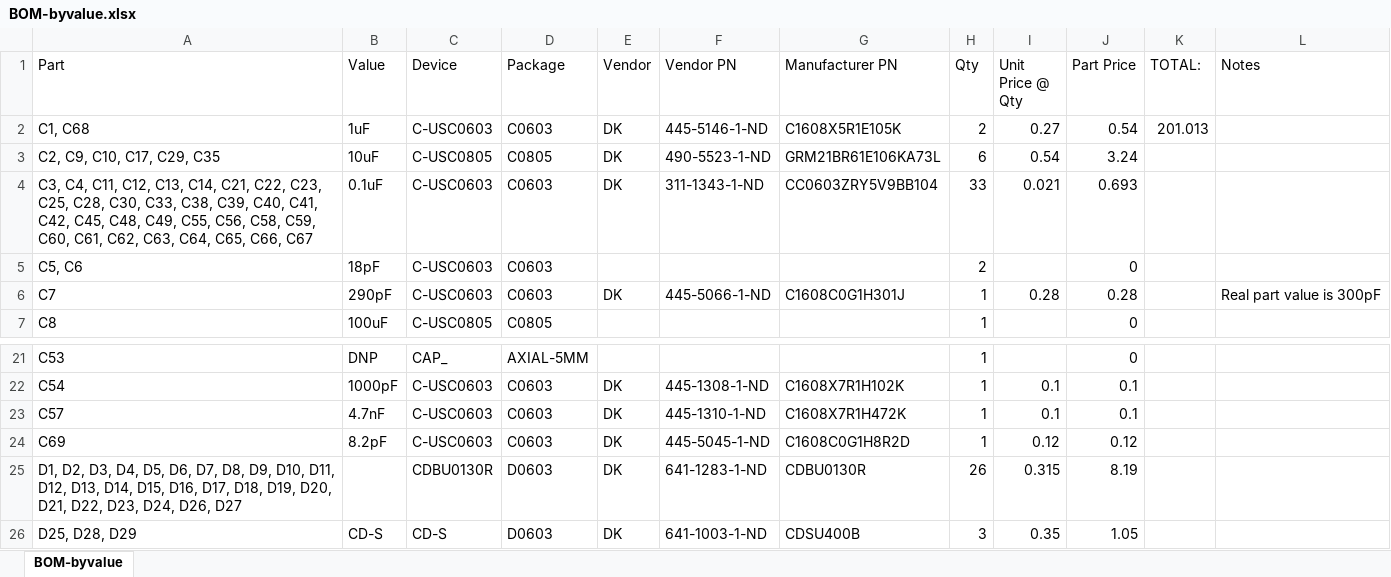
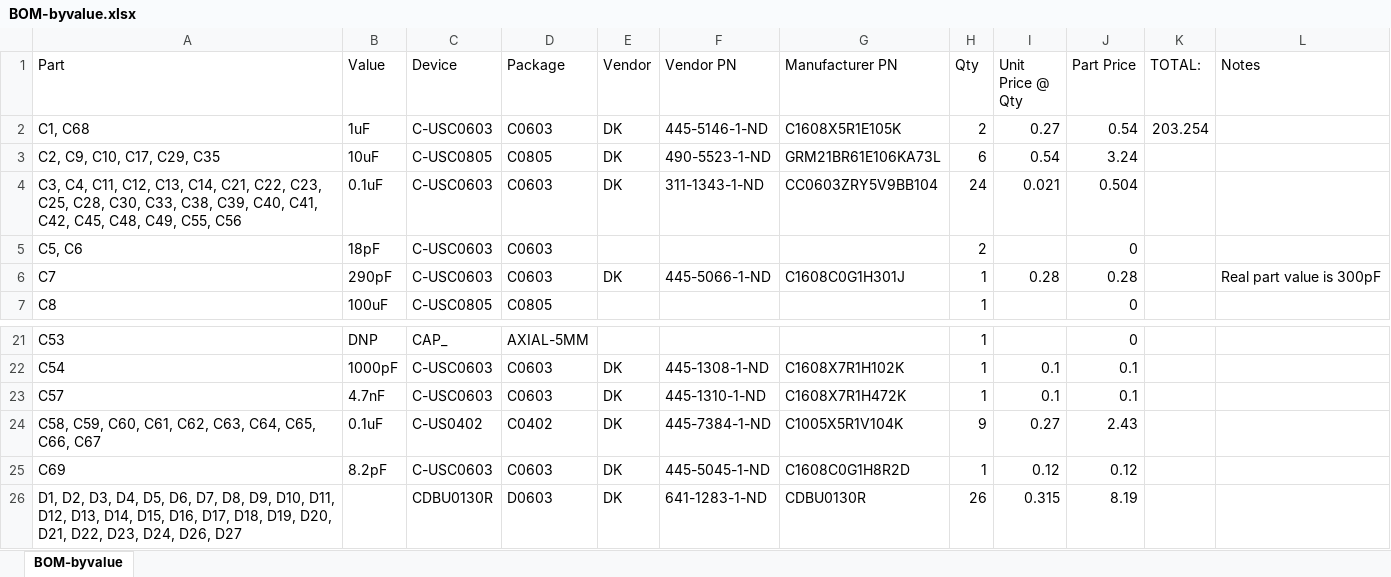
Before and after one commit to jbaker0428/Unified-Robotics-Development-Board, an Excel workbook: Documentation/BOM-byvalue.xlsx, sheet BOM-byvalue, drawn as a sheet; only a part is shown, gaps mark what is left out; the shorter side is filled out with more unchanged rows; values as stored, in another font and other column widths than the file's, no borders; the diff names each change by its address in the sheet, - before the commit and + after, or states it on an @@ line.

Commit message:
JP23 output capacitors moved to top of board.
-All U16 block capacitors (C57 to C67) changed to a 0402 package.
-The polarity on JP23 was reversed to make this change possible
with cleaner routing of outputs from U16.

Signed-off-by: Joe Baker <jbaker0428@gmail.com>

```diff
--- a/Documentation/BOM-byvalue.xlsx (sheet BOM-byvalue)
+++ b/Documentation/BOM-byvalue.xlsx (sheet BOM-byvalue)
-K2 (TOTAL:): 201.013
+K2 (TOTAL:): 203.254
-A4 (Part): …C49, C55, C56, C58, C59, C60, C61, C62, C63, C64, C65, C66, C67
+A4 (Part): …C49, C55, C56
-H4 (Qty): 33
+H4 (Qty): 24
-J4 (Part Price): 0.693
+J4 (Part Price): 0.504
+row 24: C58, C59, C60, C61, C62, C63, C64, C65, C66, C67 | 0.1uF | C-US0402 | C0402 | DK | 445-7384-1-ND | C1005X5R1V104K | 9 | 0.27 | 2.43
```
Also changed, not shown: 2 other files.
